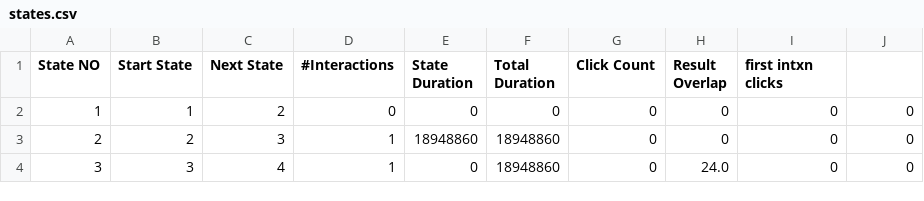
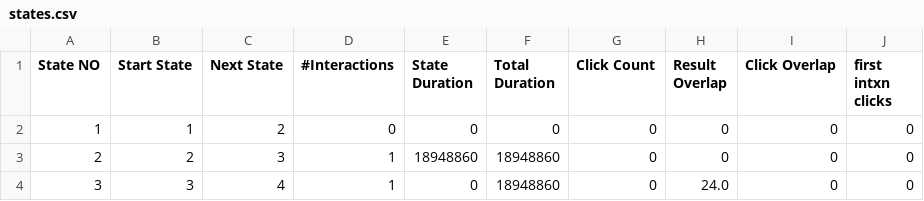
Before and after one commit to vgnanasekar/Analytics, a CSV file: states.csv, drawn as a sheet; only a part is shown.

Commit message:
states

```diff
--- a/states.csv
+++ b/states.csv
@@ -1,2 +1,2 @@
-State NO,Start State,Next State,#Interactions,State Duration,Total Duration,Click Count,Result Overlap, first intxn clicks
+State NO,Start State,Next State,#Interactions,State Duration,Total Duration,Click Count,Result Overlap, Click Overlap,first intxn clicks
 1,1,2,0,0,0,0,0,0,0
```
